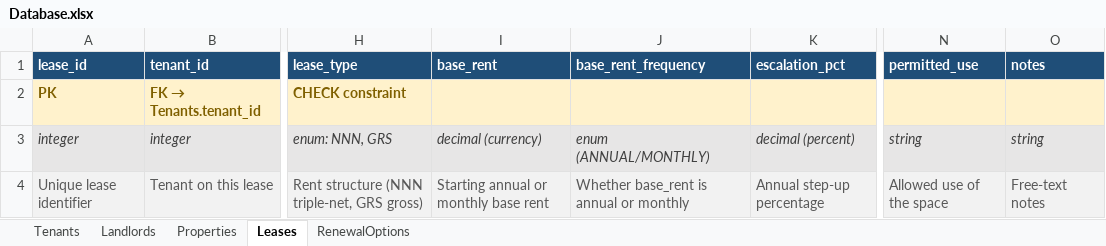
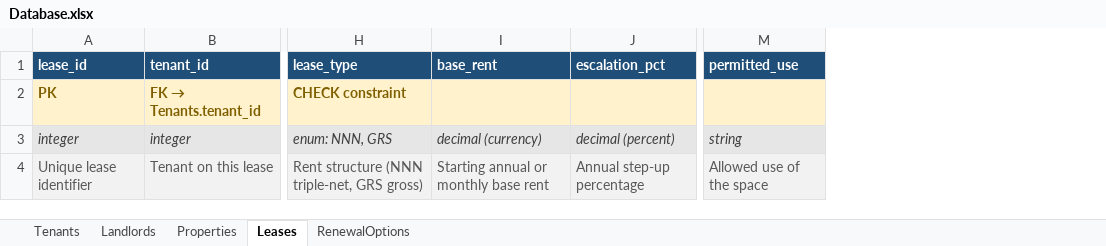
Before and after one commit to Beehive-Advisors/realcomm, an Excel workbook: 2-build-lease-abstraction/Database.xlsx, sheet Leases, drawn as a sheet; only a part is shown, gaps mark what is left out; values as stored, in another font and other column widths than the file's, no borders; the diff covers the shown part only; the diff names each change by its address in the sheet, - before the commit and + after, or states it on an @@ line.

Commit message:
Add PDF-based lease skill; convert Ironhide lease to PDF; revert DB rows

```diff
--- a/2-build-lease-abstraction/Database.xlsx (sheet Leases)
+++ b/2-build-lease-abstraction/Database.xlsx (sheet Leases)
-column J (base_rent_frequency), rows 3-4: enum (ANNUAL/MONTHLY) | Whether base_rent is annual or monthly
-column O (notes), rows 3-4: string | Free-text notes
```
Also changed, not shown: 1 removed row elsewhere in this sheet, sheet Tenants, sheet Landlords, sheet RenewalOptions, sheet Properties, 7 other files.
